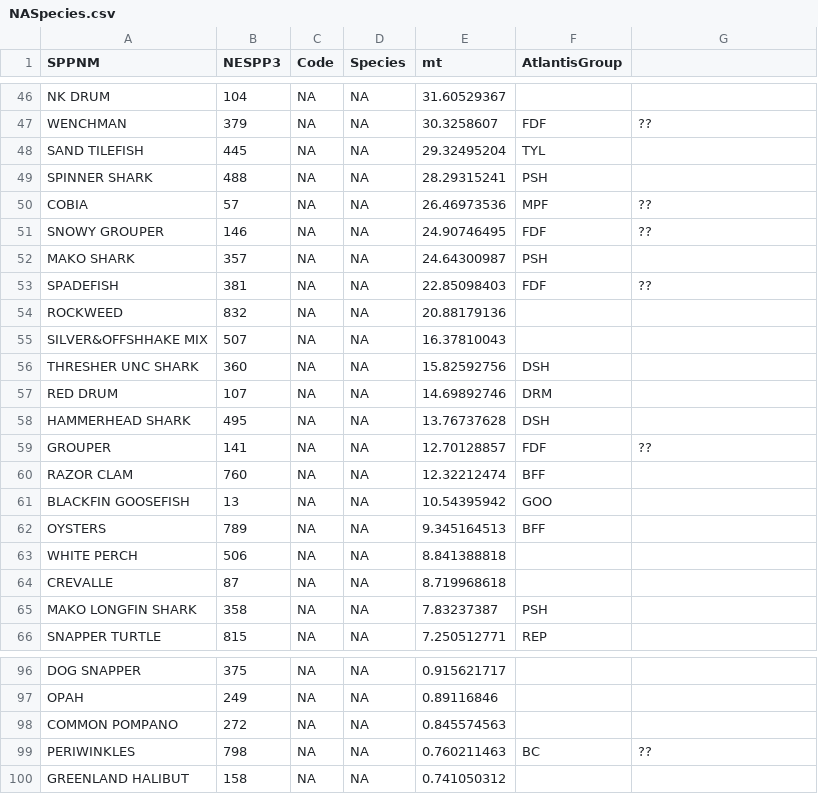
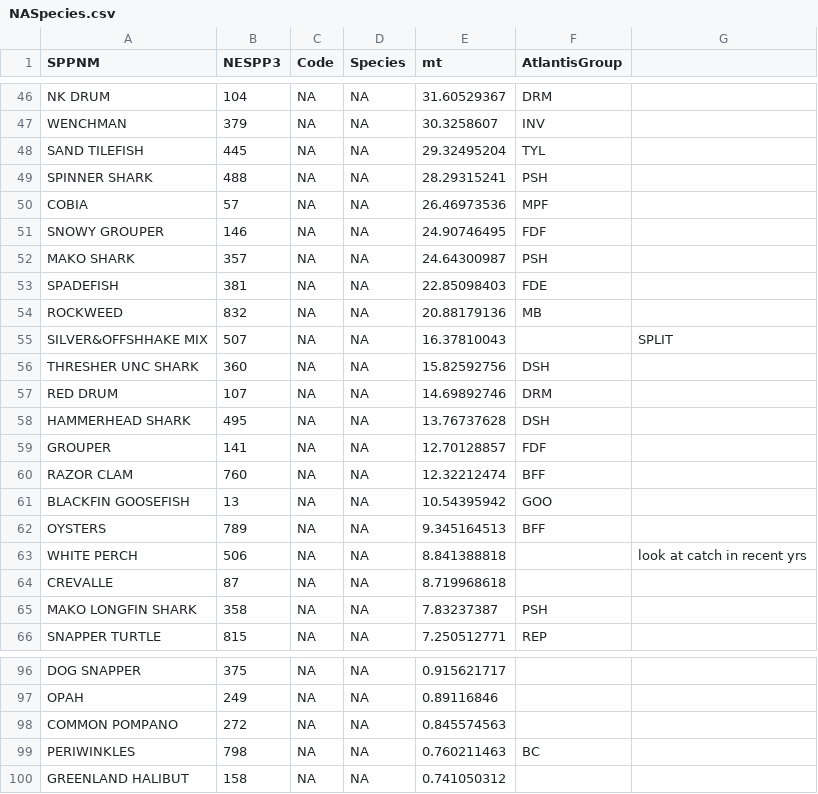
Before and after one commit to NOAA-EDAB/atlantiscas, a CSV file: data-raw/errors/NASpecies.csv (was data-raw/NASpecies.csv), drawn as a sheet; only a part is shown, gaps mark what is left out; the diff covers the shown part only; the diff names each change by its address in the sheet, - before the commit and + after, or states it on an @@ line.

```diff
--- a/data-raw/NASpecies.csv
+++ b/data-raw/errors/NASpecies.csv
-F46 (AtlantisGroup): (empty)
+F46 (AtlantisGroup): DRM
-F47 (AtlantisGroup): FDF
+F47 (AtlantisGroup): INV
-G47: ??
+G47: (empty)
-G50:G51: ??
+G50:G51: (empty)
-F53 (AtlantisGroup): FDF
+F53 (AtlantisGroup): FDE
-G53: ??
+G53: (empty)
-F54 (AtlantisGroup): (empty)
+F54 (AtlantisGroup): MB
-G55: (empty)
+G55: SPLIT
-G59: ??
+G59: (empty)
-G63: (empty)
+G63: look at catch in recent yrs
-G99: ??
+G99: (empty)
```
Also changed, not shown: 27 edited cells elsewhere in this file, 1 other file.
